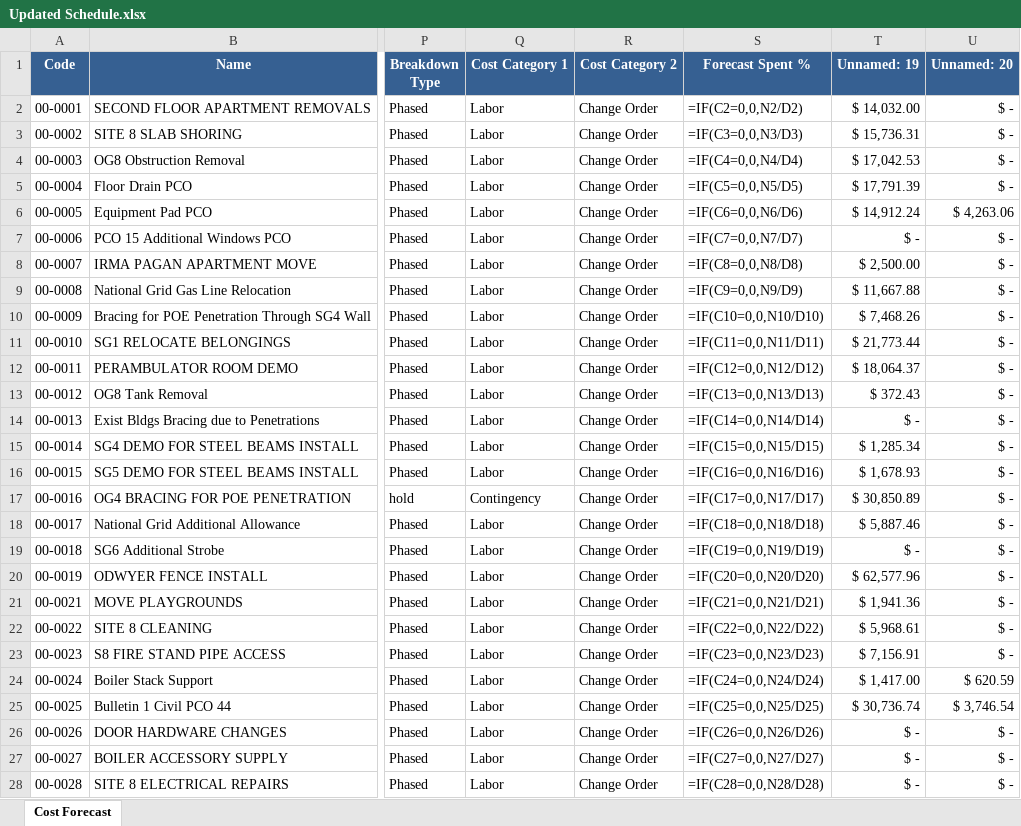
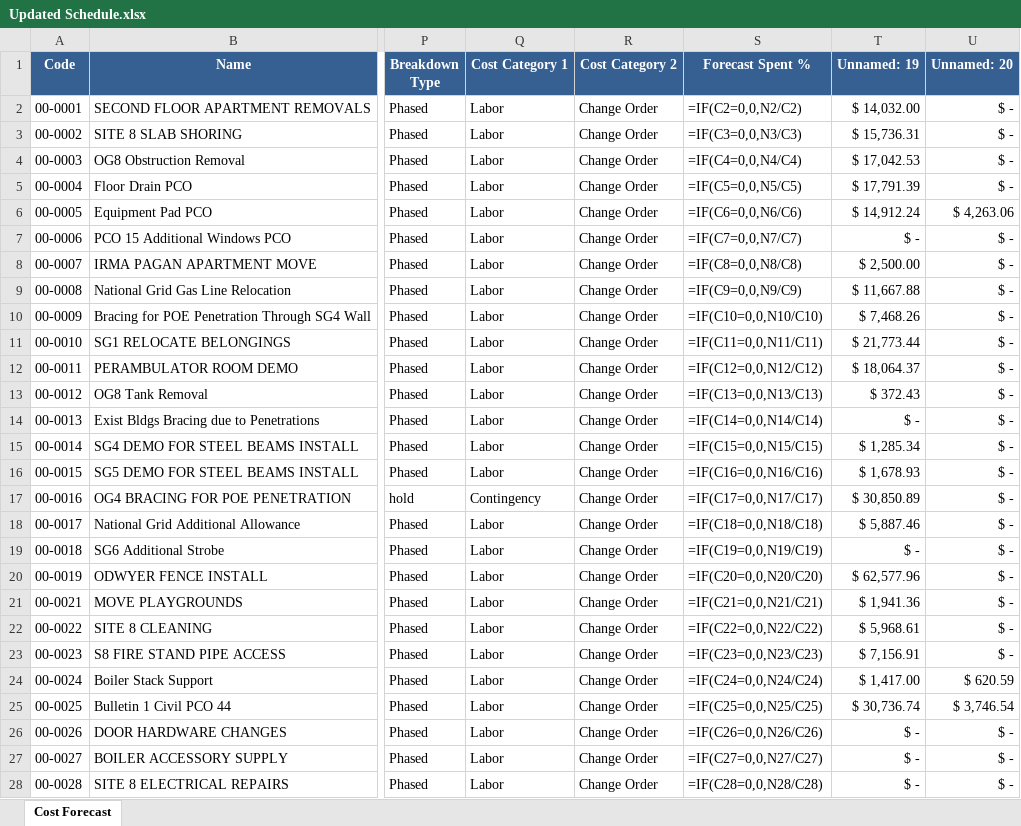
Before and after one commit to bperez3237/project-forecast, an Excel workbook: Updated Schedule.xlsx, sheet Cost Forecast, drawn as a sheet; only a part is shown, gaps mark what is left out; values as stored, in another font and other column widths than the file's, no borders; formulas are shown in place of their values; the diff covers the shown part only; the diff names each change by its address in the sheet, - before the commit and + after, or states it on an @@ line.

```diff
--- a/Updated Schedule.xlsx (sheet Cost Forecast)
+++ b/Updated Schedule.xlsx (sheet Cost Forecast)
-S2 (Forecast Spent %): =IF(C2=0,0,N2/D2)
+S2 (Forecast Spent %): =IF(C2=0,0,N2/C2)
-S3 (Forecast Spent %): =IF(C3=0,0,N3/D3)
+S3 (Forecast Spent %): =IF(C3=0,0,N3/C3)
-S4 (Forecast Spent %): =IF(C4=0,0,N4/D4)
+S4 (Forecast Spent %): =IF(C4=0,0,N4/C4)
-S5 (Forecast Spent %): =IF(C5=0,0,N5/D5)
+S5 (Forecast Spent %): =IF(C5=0,0,N5/C5)
-S6 (Forecast Spent %): =IF(C6=0,0,N6/D6)
+S6 (Forecast Spent %): =IF(C6=0,0,N6/C6)
-S7 (Forecast Spent %): =IF(C7=0,0,N7/D7)
+S7 (Forecast Spent %): =IF(C7=0,0,N7/C7)
-S8 (Forecast Spent %): =IF(C8=0,0,N8/D8)
+S8 (Forecast Spent %): =IF(C8=0,0,N8/C8)
-S9 (Forecast Spent %): =IF(C9=0,0,N9/D9)
+S9 (Forecast Spent %): =IF(C9=0,0,N9/C9)
-S10 (Forecast Spent %): =IF(C10=0,0,N10/D10)
+S10 (Forecast Spent %): =IF(C10=0,0,N10/C10)
-S11 (Forecast Spent %): =IF(C11=0,0,N11/D11)
+S11 (Forecast Spent %): =IF(C11=0,0,N11/C11)
-S12 (Forecast Spent %): =IF(C12=0,0,N12/D12)
+S12 (Forecast Spent %): =IF(C12=0,0,N12/C12)
-S13 (Forecast Spent %): =IF(C13=0,0,N13/D13)
+S13 (Forecast Spent %): =IF(C13=0,0,N13/C13)
-S14 (Forecast Spent %): =IF(C14=0,0,N14/D14)
+S14 (Forecast Spent %): =IF(C14=0,0,N14/C14)
-S15 (Forecast Spent %): =IF(C15=0,0,N15/D15)
+S15 (Forecast Spent %): =IF(C15=0,0,N15/C15)
-S16 (Forecast Spent %): =IF(C16=0,0,N16/D16)
+S16 (Forecast Spent %): =IF(C16=0,0,N16/C16)
-S17 (Forecast Spent %): =IF(C17=0,0,N17/D17)
+S17 (Forecast Spent %): =IF(C17=0,0,N17/C17)
-S18 (Forecast Spent %): =IF(C18=0,0,N18/D18)
+S18 (Forecast Spent %): =IF(C18=0,0,N18/C18)
-S19 (Forecast Spent %): =IF(C19=0,0,N19/D19)
+S19 (Forecast Spent %): =IF(C19=0,0,N19/C19)
-S20 (Forecast Spent %): =IF(C20=0,0,N20/D20)
+S20 (Forecast Spent %): =IF(C20=0,0,N20/C20)
-S21 (Forecast Spent %): =IF(C21=0,0,N21/D21)
+S21 (Forecast Spent %): =IF(C21=0,0,N21/C21)
-S22 (Forecast Spent %): =IF(C22=0,0,N22/D22)
+S22 (Forecast Spent %): =IF(C22=0,0,N22/C22)
-S23 (Forecast Spent %): =IF(C23=0,0,N23/D23)
+S23 (Forecast Spent %): =IF(C23=0,0,N23/C23)
-S24 (Forecast Spent %): =IF(C24=0,0,N24/D24)
+S24 (Forecast Spent %): =IF(C24=0,0,N24/C24)
-S25 (Forecast Spent %): =IF(C25=0,0,N25/D25)
+S25 (Forecast Spent %): =IF(C25=0,0,N25/C25)
-S26 (Forecast Spent %): =IF(C26=0,0,N26/D26)
+S26 (Forecast Spent %): =IF(C26=0,0,N26/C26)
-S27 (Forecast Spent %): =IF(C27=0,0,N27/D27)
+S27 (Forecast Spent %): =IF(C27=0,0,N27/C27)
-S28 (Forecast Spent %): =IF(C28=0,0,N28/D28)
+S28 (Forecast Spent %): =IF(C28=0,0,N28/C28)
```
Also changed, not shown: 401 edited cells elsewhere in this sheet, 6 other files.
